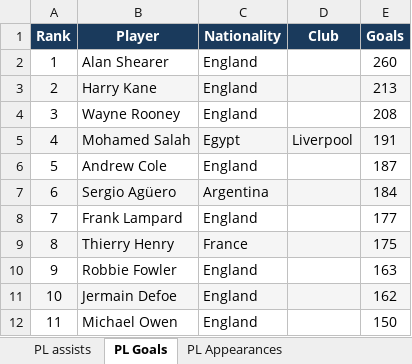
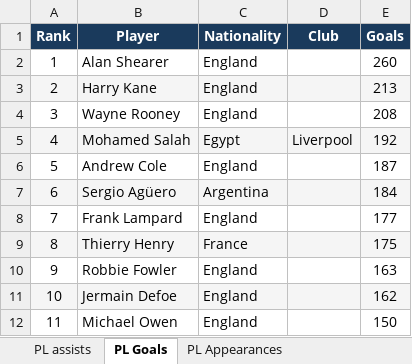
Before and after one commit to StatStreaks/statstreaks, an Excel workbook: Stats For Rush.xlsx, sheet PL Goals, drawn as a sheet; only a part is shown; values as stored, in another font and other column widths than the file's, no borders; the diff covers the shown part only; the diff names each change by its address in the sheet, - before the commit and + after, or states it on an @@ line.

```diff
--- a/Stats For Rush.xlsx (sheet PL Goals)
+++ b/Stats For Rush.xlsx (sheet PL Goals)
-E5 (Goals): 191
+E5 (Goals): 192
```
Also changed, not shown: 3 added rows, 30 removed rows and 1 edited cell elsewhere in this sheet, sheet PL assists, 3 other files.
